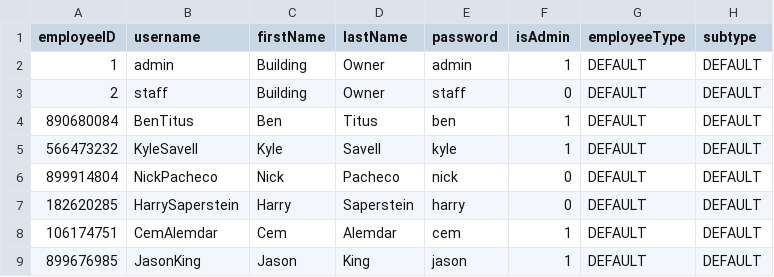
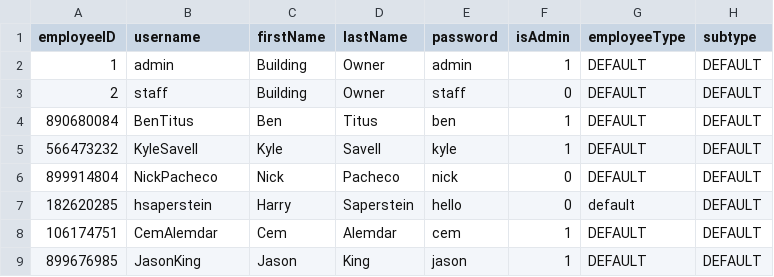
Before and after one commit to pgardias/CS3733-Hospital-Kiosk, a CSV file: data/employee_info.csv, drawn as a sheet.

Commit message:
Employee table now jfx table

```diff
--- a/data/employee_info.csv
+++ b/data/employee_info.csv
@@ -6,3 +6,3 @@ employeeID,username,firstName,lastName,password,isAdmin,employeeType,subtype
 899914804,NickPacheco,Nick,Pacheco,nick,0,DEFAULT,DEFAULT
-182620285,HarrySaperstein,Harry,Saperstein,harry,0,DEFAULT,DEFAULT
+182620285,hsaperstein,Harry,Saperstein,hello,0,default,DEFAULT
 106174751,CemAlemdar,Cem,Alemdar,cem,1,DEFAULT,DEFAULT
```
Also changed, not shown: 5 other files.
